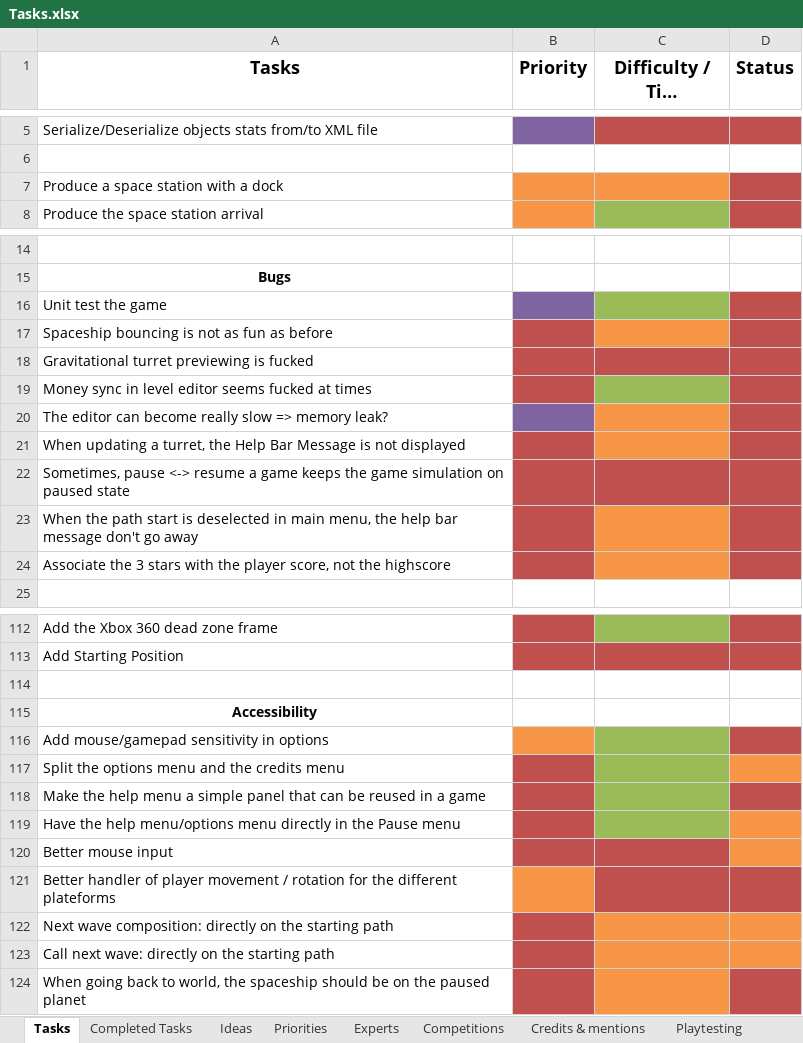
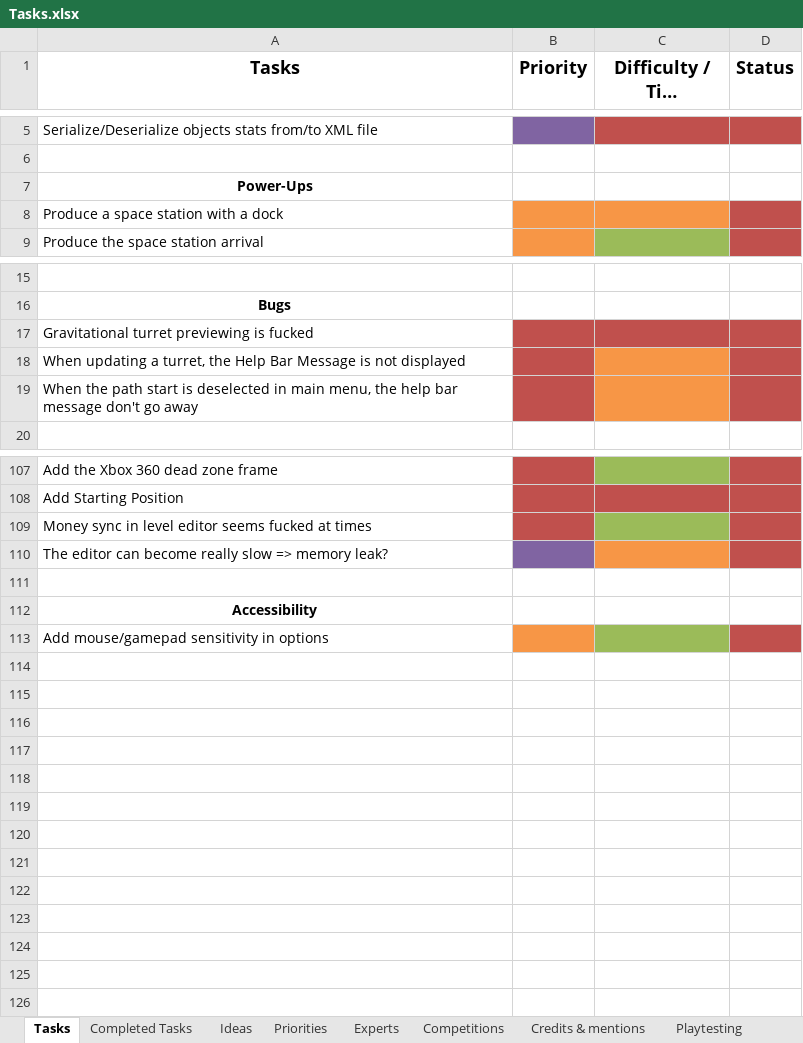
Before and after one commit to jodigiordano/commander, an Excel workbook: Utilities/Tasks.xlsx, sheet Tasks, drawn as a sheet; only a part is shown, gaps mark what is left out; long unchanged cells end in …; values as stored, in another font and other column widths than the file's, no borders; removed rows and columns are numbered as before the commit, all else as after; the diff names each change by its address in the sheet, - before the commit and + after, or states it on an @@ line.

```diff
--- a/Utilities/Tasks.xlsx (sheet Tasks)
+++ b/Utilities/Tasks.xlsx (sheet Tasks)
+row 7: Power-Ups
-row 16: Unit test the game
-row 17: Spaceship bouncing is not as fun as before
-row 22: Sometimes, pause <-> resume a game keeps the game simulation on paused state
-row 24: Associate the 3 stars with the player score, not the highscore
@@ row 19 moved to row 109: Money sync in level editor seems fucked … @@
@@ row 20 moved to row 110: The editor can become really slow => mem… @@
-row 117: Split the options menu and the credits menu
-row 118: Make the help menu a simple panel that can be reused in a game
-row 119: Have the help menu/options menu directly in the Pause menu
-row 120: Better mouse input
-row 121: Better handler of player movement / rotation for the different plateforms
-row 122: Next wave composition: directly on the starting path
-row 123: Call next wave: directly on the starting path
-row 124: When going back to world, the spaceship should be on the paused planet
```
Also changed, not shown: sheet Ideas, sheet Completed Tasks.
